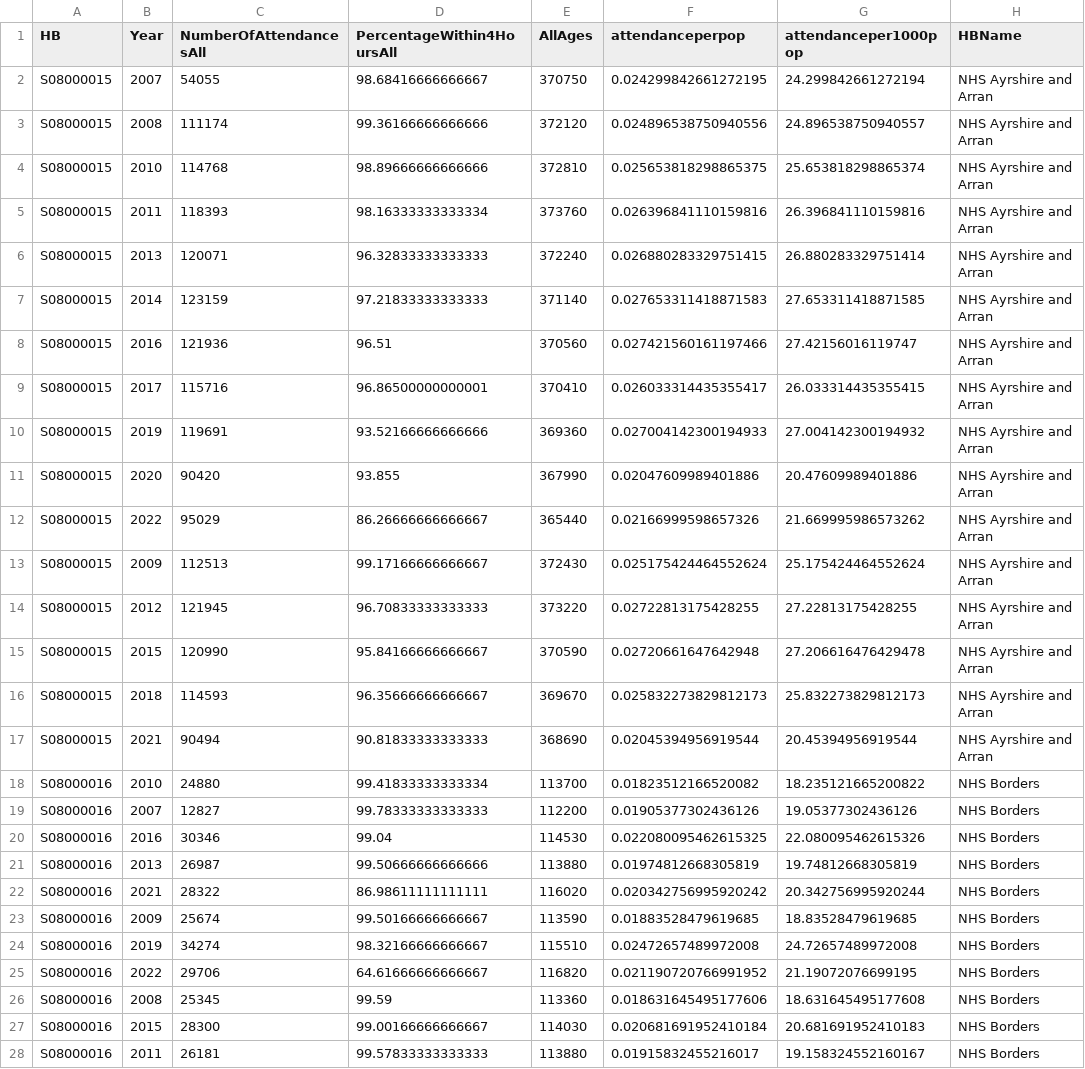
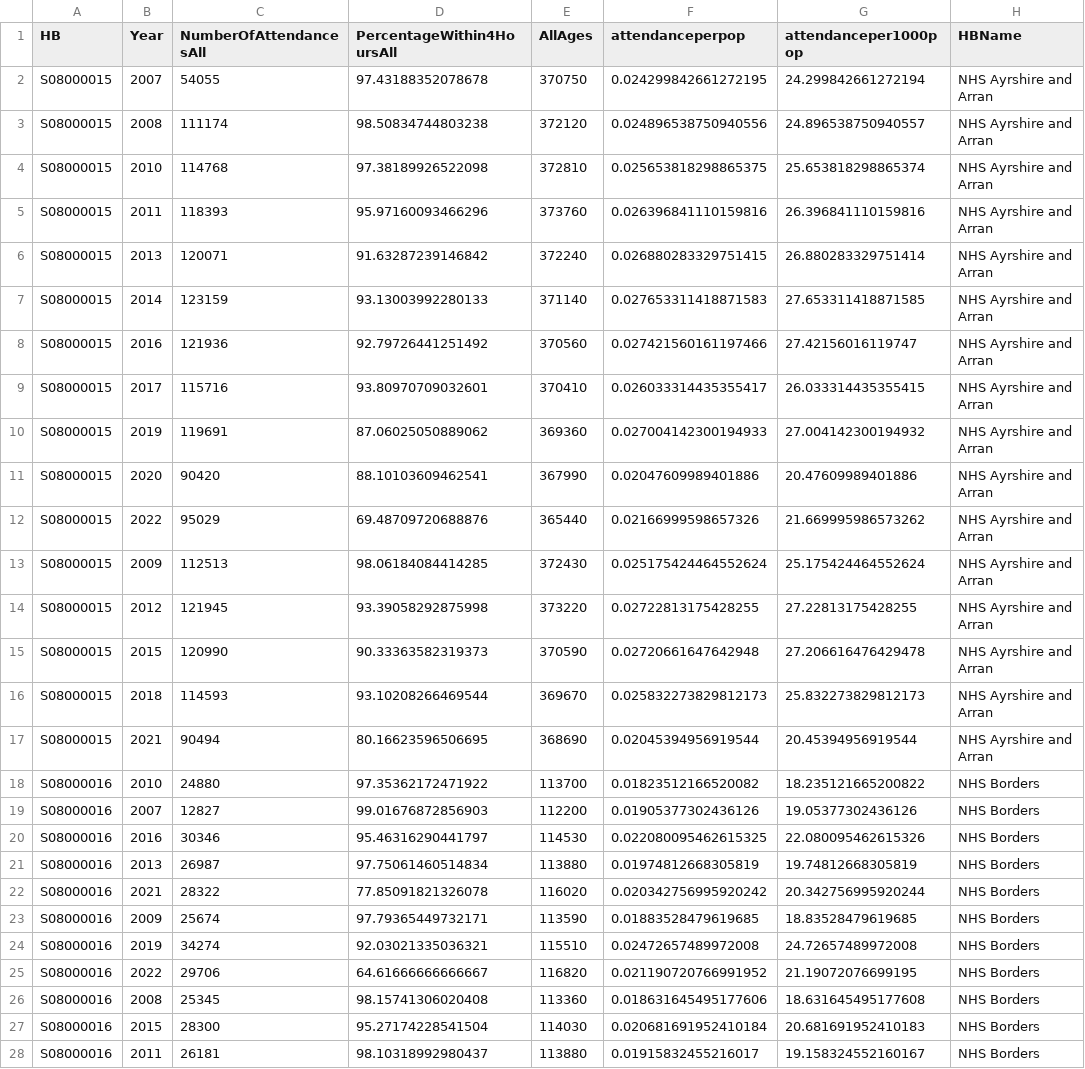
Before and after one commit to chrisoldnall/Usher_AandE_Masters, a CSV file: data/ProcessedData/AE_Pop_Merged_Per1000_Summary.csv, drawn as a sheet; only a part is shown; the diff covers the shown part only.

```diff
--- a/data/ProcessedData/AE_Pop_Merged_Per1000_Summary.csv
+++ b/data/ProcessedData/AE_Pop_Merged_Per1000_Summary.csv
@@ -1,28 +1,28 @@
 HB,Year,NumberOfAttendancesAll,PercentageWithin4HoursAll,AllAges,attendanceperpop,attendanceper1000pop,HBName
-S08000015,2007,54055,98.68416666666667,370750,0.024299842661272195,24.299842661272194,NHS Ayrshire and Arran
-S08000015,2008,111174,99.36166666666666,372120,0.024896538750940556,24.896538750940557,NHS Ayrshire and Arran
-S08000015,2010,114768,98.89666666666666,372810,0.025653818298865375,25.653818298865374,NHS Ayrshire and Arran
-S08000015,2011,118393,98.16333333333334,373760,0.026396841110159816,26.396841110159816,NHS Ayrshire and Arran
-S08000015,2013,120071,96.32833333333333,372240,0.026880283329751415,26.880283329751414,NHS Ayrshire and Arran
-S08000015,2014,123159,97.21833333333333,371140,0.027653311418871583,27.653311418871585,NHS Ayrshire and Arran
-S08000015,2016,121936,96.51,370560,0.027421560161197466,27.42156016119747,NHS Ayrshire and Arran
-S08000015,2017,115716,96.86500000000001,370410,0.026033314435355417,26.033314435355415,NHS Ayrshire and Arran
-S08000015,2019,119691,93.52166666666666,369360,0.027004142300194933,27.004142300194932,NHS Ayrshire and Arran
-S08000015,2020,90420,93.855,367990,0.02047609989401886,20.47609989401886,NHS Ayrshire and Arran
-S08000015,2022,95029,86.26666666666667,365440,0.02166999598657326,21.669995986573262,NHS Ayrshire and Arran
-S08000015,2009,112513,99.17166666666667,372430,0.025175424464552624,25.175424464552624,NHS Ayrshire and Arran
-S08000015,2012,121945,96.70833333333333,373220,0.02722813175428255,27.22813175428255,NHS Ayrshire and Arran
-S08000015,2015,120990,95.84166666666667,370590,0.02720661647642948,27.206616476429478,NHS Ayrshire and Arran
-S08000015,2018,114593,96.35666666666667,369670,0.025832273829812173,25.832273829812173,NHS Ayrshire and Arran
-S08000015,2021,90494,90.81833333333333,368690,0.02045394956919544,20.45394956919544,NHS Ayrshire and Arran
-S08000016,2010,24880,99.41833333333334,113700,0.01823512166520082,18.235121665200822,NHS Borders
-S08000016,2007,12827,99.78333333333333,112200,0.01905377302436126,19.05377302436126,NHS Borders
-S08000016,2016,30346,99.04,114530,0.022080095462615325,22.080095462615326,NHS Borders
-S08000016,2013,26987,99.50666666666666,113880,0.01974812668305819,19.74812668305819,NHS Borders
-S08000016,2021,28322,86.98611111111111,116020,0.020342756995920242,20.342756995920244,NHS Borders
-S08000016,2009,25674,99.50166666666667,113590,0.01883528479619685,18.83528479619685,NHS Borders
-S08000016,2019,34274,98.32166666666667,115510,0.02472657489972008,24.72657489972008,NHS Borders
+S08000015,2007,54055,97.43188352078678,370750,0.024299842661272195,24.299842661272194,NHS Ayrshire and Arran
+S08000015,2008,111174,98.50834744803238,372120,0.024896538750940556,24.896538750940557,NHS Ayrshire and Arran
+S08000015,2010,114768,97.38189926522098,372810,0.025653818298865375,25.653818298865374,NHS Ayrshire and Arran
+S08000015,2011,118393,95.97160093466296,373760,0.026396841110159816,26.396841110159816,NHS Ayrshire and Arran
+S08000015,2013,120071,91.63287239146842,372240,0.026880283329751415,26.880283329751414,NHS Ayrshire and Arran
+S08000015,2014,123159,93.13003992280133,371140,0.027653311418871583,27.653311418871585,NHS Ayrshire and Arran
+S08000015,2016,121936,92.79726441251492,370560,0.027421560161197466,27.42156016119747,NHS Ayrshire and Arran
+S08000015,2017,115716,93.80970709032601,370410,0.026033314435355417,26.033314435355415,NHS Ayrshire and Arran
+S08000015,2019,119691,87.06025050889062,369360,0.027004142300194933,27.004142300194932,NHS Ayrshire and Arran
+S08000015,2020,90420,88.10103609462541,367990,0.02047609989401886,20.47609989401886,NHS Ayrshire and Arran
+S08000015,2022,95029,69.48709720688876,365440,0.02166999598657326,21.669995986573262,NHS Ayrshire and Arran
+S08000015,2009,112513,98.06184084414285,372430,0.025175424464552624,25.175424464552624,NHS Ayrshire and Arran
+S08000015,2012,121945,93.39058292875998,373220,0.02722813175428255,27.22813175428255,NHS Ayrshire and Arran
+S08000015,2015,120990,90.33363582319373,370590,0.02720661647642948,27.206616476429478,NHS Ayrshire and Arran
+S08000015,2018,114593,93.10208266469544,369670,0.025832273829812173,25.832273829812173,NHS Ayrshire and Arran
+S08000015,2021,90494,80.16623596506695,368690,0.02045394956919544,20.45394956919544,NHS Ayrshire and Arran
+S08000016,2010,24880,97.35362172471922,113700,0.01823512166520082,18.235121665200822,NHS Borders
+S08000016,2007,12827,99.01676872856903,112200,0.01905377302436126,19.05377302436126,NHS Borders
+S08000016,2016,30346,95.46316290441797,114530,0.022080095462615325,22.080095462615326,NHS Borders
+S08000016,2013,26987,97.75061460514834,113880,0.01974812668305819,19.74812668305819,NHS Borders
+S08000016,2021,28322,77.85091821326078,116020,0.020342756995920242,20.342756995920244,NHS Borders
+S08000016,2009,25674,97.79365449732171,113590,0.01883528479619685,18.83528479619685,NHS Borders
+S08000016,2019,34274,92.03021335036321,115510,0.02472657489972008,24.72657489972008,NHS Borders
 S08000016,2022,29706,64.61666666666667,116820,0.021190720766991952,21.19072076699195,NHS Borders
-S08000016,2008,25345,99.59,113360,0.018631645495177606,18.631645495177608,NHS Borders
-S08000016,2015,28300,99.00166666666667,114030,0.020681691952410184,20.681691952410183,NHS Borders
-S08000016,2011,26181,99.57833333333333,113880,0.01915832455216017,19.158324552160167,NHS Borders
+S08000016,2008,25345,98.15741306020408,113360,0.018631645495177606,18.631645495177608,NHS Borders
+S08000016,2015,28300,95.27174228541504,114030,0.020681691952410184,20.681691952410183,NHS Borders
+S08000016,2011,26181,98.10318992980437,113880,0.01915832455216017,19.158324552160167,NHS Borders
```
Also changed, not shown: 170 edited cells elsewhere in this file, 8 other files.
